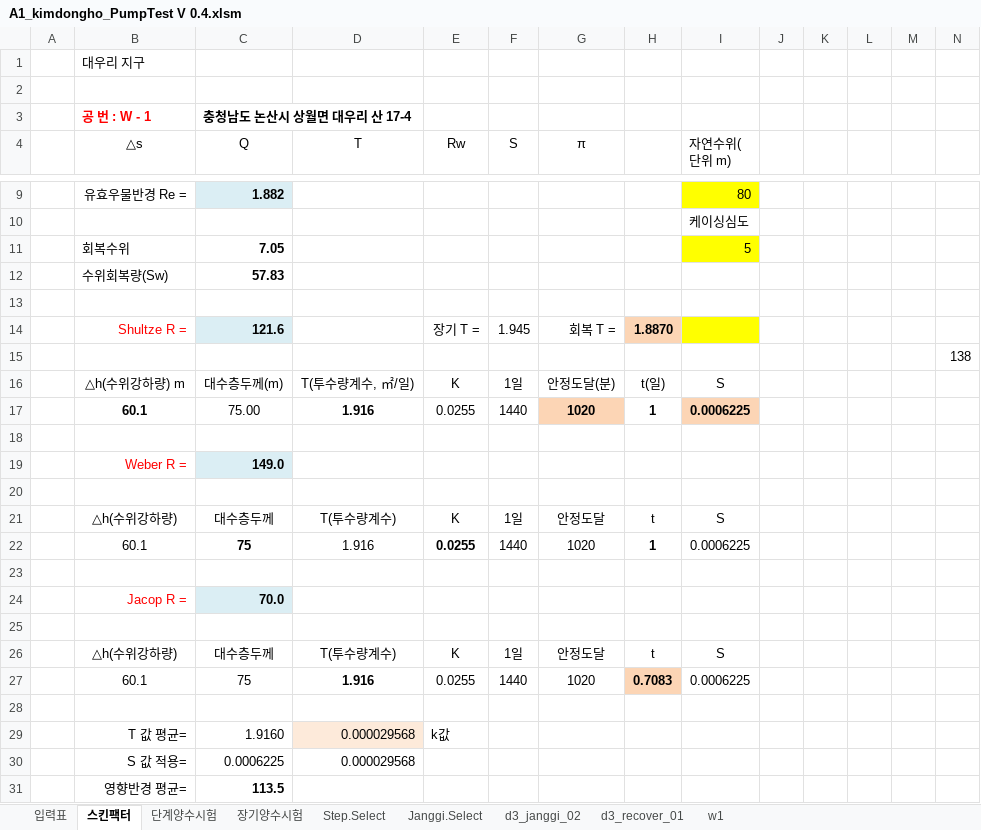
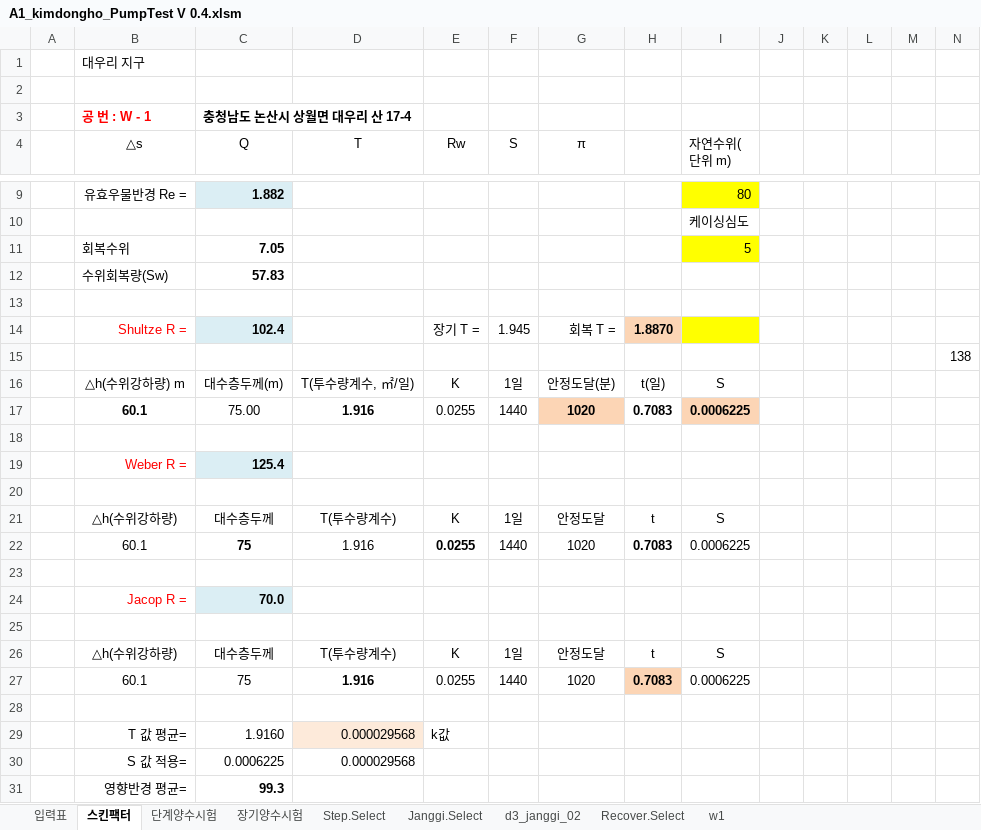
Before and after one commit to VB6Hobbyst7/02_Excel, an Excel workbook: 01_pumping_test/01_xls_file/A1_kimdongho_PumpTest V 0.4.xlsm, sheet 스킨팩터, drawn as a sheet; only a part is shown, gaps mark what is left out; values as stored, in another font and other column widths than the file's, no borders; charts and pictures not drawn; the diff names each change by its address in the sheet, - before the commit and + after, or states it on an @@ line.

```diff
--- a/01_pumping_test/01_xls_file/A1_kimdongho_PumpTest V 0.4.xlsm (sheet 스킨팩터)
+++ b/01_pumping_test/01_xls_file/A1_kimdongho_PumpTest V 0.4.xlsm (sheet 스킨팩터)
-sheet tab: d3_recover_01
+sheet tab: Recover.Select
-C14 (Q): 121.6
+C14 (Q): 102.4
-H17: 1
+H17: 0.7083
-C19 (Q): 149.0
+C19 (Q): 125.4
-H22: 1
+H22: 0.7083
-C31 (Q): 113.5
+C31 (Q): 99.3
```
Also changed, not shown: charts or pictures, 2 other files.
